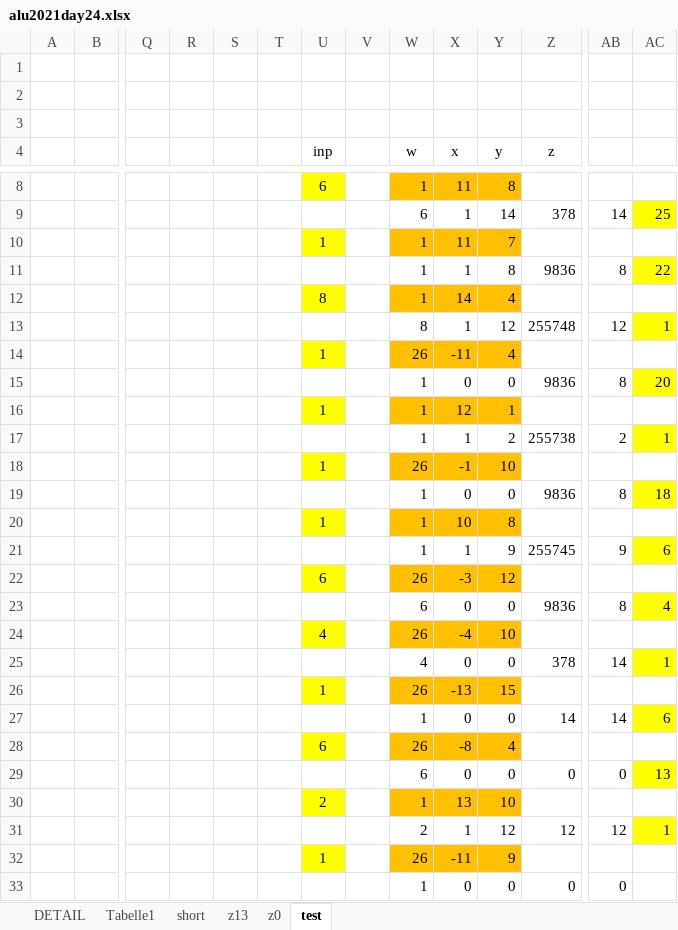
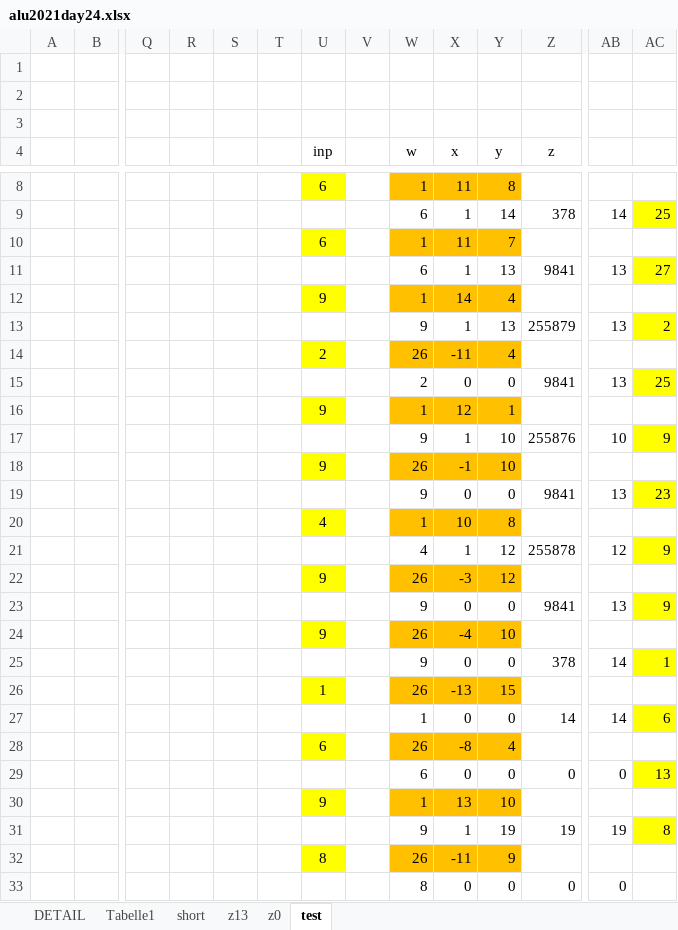
Before and after one commit to ferenc-hechler/AdventOfCode, an Excel workbook: 2021day24/alu2021day24.xlsx, sheet test, drawn as a sheet; only a part is shown, gaps mark what is left out; values as stored, in another font and other column widths than the file's, no borders; removed rows and columns are numbered as before the commit, all else as after; rows hold the shown columns only; the diff names each change by its address in the sheet, - before the commit and + after, or states it on an @@ line.

```diff
--- a/2021day24/alu2021day24.xlsx (sheet test)
+++ b/2021day24/alu2021day24.xlsx (sheet test)
-U10 (inp): 1
+U10 (inp): 6
-row 11:  |  |  |  |  |  |  |  | 1 | 1 | 8 | 9836 | 8 | 22
+row 11:  |  |  |  |  |  |  |  | 6 | 1 | 13 | 9841 | 13 | 27
-U12 (inp): 8
+U12 (inp): 9
-row 13:  |  |  |  |  |  |  |  | 8 | 1 | 12 | 255748 | 12 | 1
+row 13:  |  |  |  |  |  |  |  | 9 | 1 | 13 | 255879 | 13 | 2
-U14 (inp): 1
+U14 (inp): 2
-row 15:  |  |  |  |  |  |  |  | 1 | 0 | 0 | 9836 | 8 | 20
+row 15:  |  |  |  |  |  |  |  | 2 | 0 | 0 | 9841 | 13 | 25
-U16 (inp): 1
+U16 (inp): 9
-row 17:  |  |  |  |  |  |  |  | 1 | 1 | 2 | 255738 | 2 | 1
+row 17:  |  |  |  |  |  |  |  | 9 | 1 | 10 | 255876 | 10 | 9
-U18 (inp): 1
+U18 (inp): 9
-row 19:  |  |  |  |  |  |  |  | 1 | 0 | 0 | 9836 | 8 | 18
+row 19:  |  |  |  |  |  |  |  | 9 | 0 | 0 | 9841 | 13 | 23
-U20 (inp): 1
+U20 (inp): 4
-row 21:  |  |  |  |  |  |  |  | 1 | 1 | 9 | 255745 | 9 | 6
+row 21:  |  |  |  |  |  |  |  | 4 | 1 | 12 | 255878 | 12 | 9
-U22 (inp): 6
+U22 (inp): 9
-row 23:  |  |  |  |  |  |  |  | 6 | 0 | 0 | 9836 | 8 | 4
+row 23:  |  |  |  |  |  |  |  | 9 | 0 | 0 | 9841 | 13 | 9
-U24 (inp): 4
+U24 (inp): 9
-W25 (w): 4
+W25 (w): 9
-U30 (inp): 2
+U30 (inp): 9
-row 31:  |  |  |  |  |  |  |  | 2 | 1 | 12 | 12 | 12 | 1
+row 31:  |  |  |  |  |  |  |  | 9 | 1 | 19 | 19 | 19 | 8
-U32 (inp): 1
+U32 (inp): 8
-W33 (w): 1
+W33 (w): 8
```
Also changed, not shown: 5 other files.
